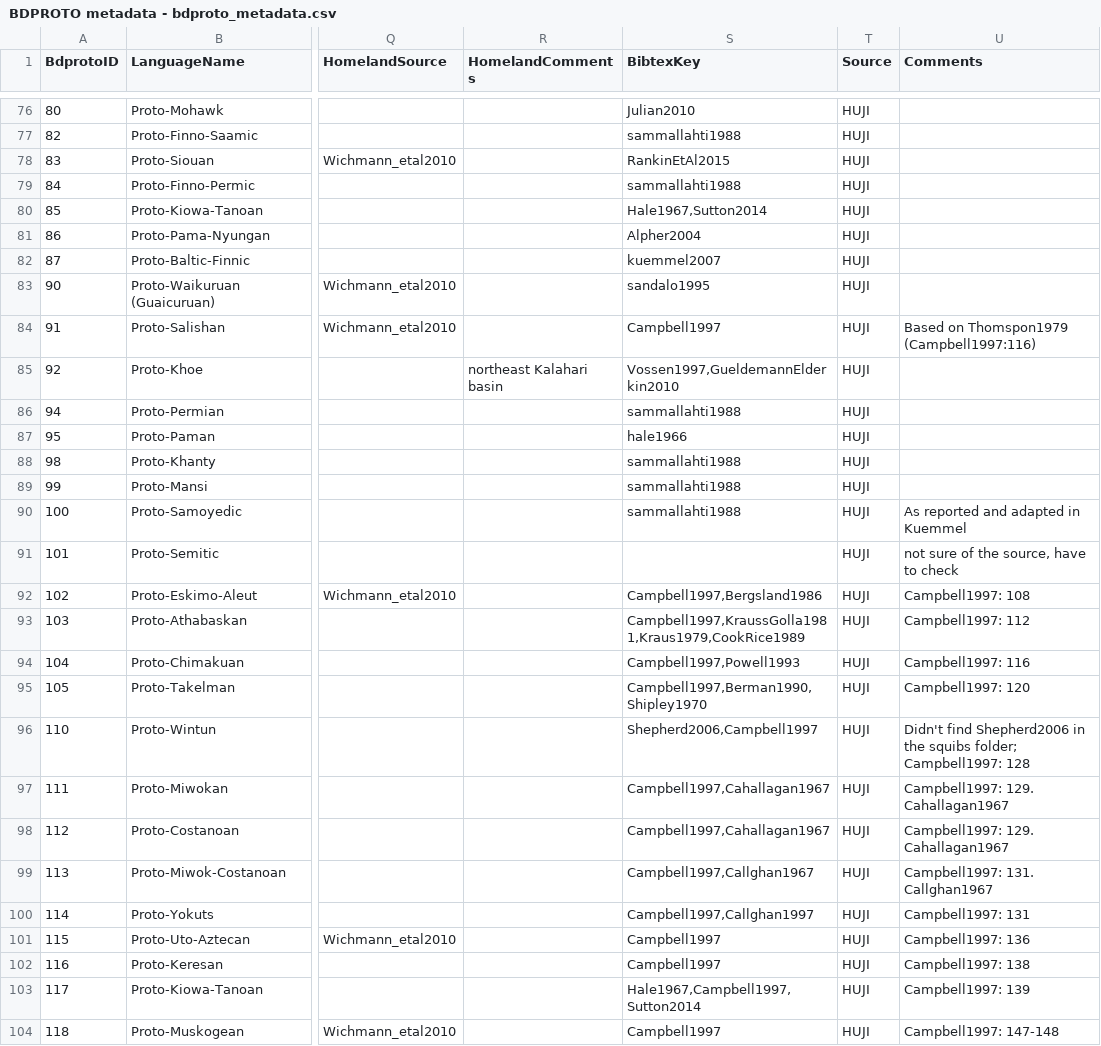
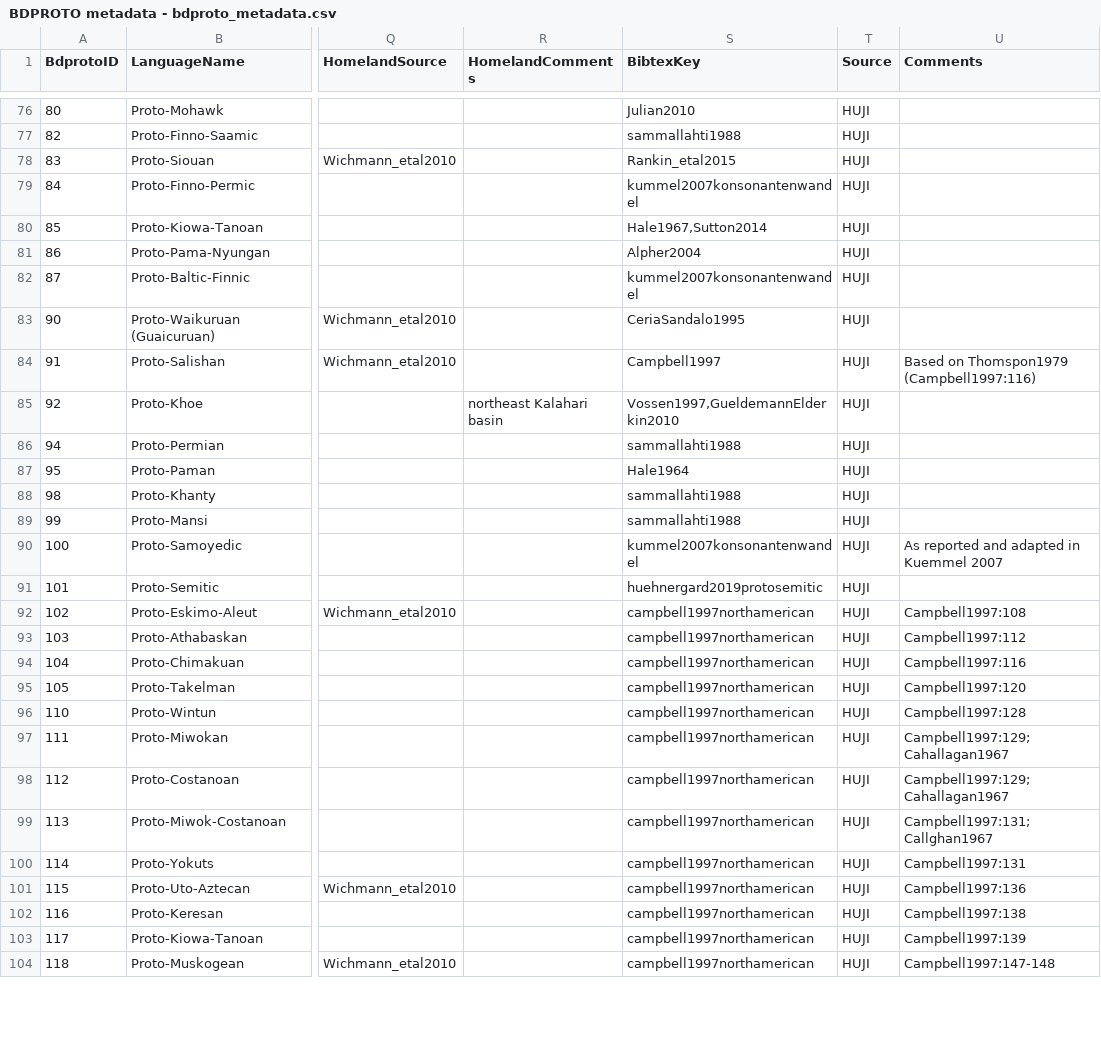
Before and after one commit to bdproto/bdproto, a CSV file: src/BDPROTO metadata - bdproto_metadata.csv, drawn as a sheet; only a part is shown, gaps mark what is left out; the diff covers the shown part only; the diff names each change by its address in the sheet, - before the commit and + after, or states it on an @@ line.

Commit message:
gets all missing refs, regens data

```diff
--- a/src/BDPROTO metadata - bdproto_metadata.csv
+++ b/src/BDPROTO metadata - bdproto_metadata.csv
-S78 (BibtexKey): RankinEtAl2015
+S78 (BibtexKey): Rankin_etal2015
-S79 (BibtexKey): sammallahti1988
+S79 (BibtexKey): kummel2007konsonantenwandel
-S82 (BibtexKey): kuemmel2007
+S82 (BibtexKey): kummel2007konsonantenwandel
-S83 (BibtexKey): sandalo1995
+S83 (BibtexKey): CeriaSandalo1995
-S87 (BibtexKey): hale1966
+S87 (BibtexKey): Hale1964
-S90 (BibtexKey): sammallahti1988
+S90 (BibtexKey): kummel2007konsonantenwandel
-U90 (Comments): As reported and adapted in Kuemmel
+U90 (Comments): As reported and adapted in Kuemmel 2007
-S91 (BibtexKey): (empty)
+S91 (BibtexKey): huehnergard2019protosemitic
-U91 (Comments): not sure of the source, have to check
+U91 (Comments): (empty)
-S92 (BibtexKey): Campbell1997,Bergsland1986
+S92 (BibtexKey): campbell1997northamerican
-U92 (Comments): Campbell1997: 108
+U92 (Comments): Campbell1997:108
-S93 (BibtexKey): Campbell1997,KraussGolla1981,Kraus1979,CookRice1989
+S93 (BibtexKey): campbell1997northamerican
-U93 (Comments): Campbell1997: 112
+U93 (Comments): Campbell1997:112
-S94 (BibtexKey): Campbell1997,Powell1993
+S94 (BibtexKey): campbell1997northamerican
-U94 (Comments): Campbell1997: 116
+U94 (Comments): Campbell1997:116
-S95 (BibtexKey): Campbell1997,Berman1990,Shipley1970
+S95 (BibtexKey): campbell1997northamerican
-U95 (Comments): Campbell1997: 120
+U95 (Comments): Campbell1997:120
-S96 (BibtexKey): Shepherd2006,Campbell1997
+S96 (BibtexKey): campbell1997northamerican
-U96 (Comments): Didn't find Shepherd2006 in the squibs folder; Campbell1997: 128
+U96 (Comments): Campbell1997:128
-S97:S98 (BibtexKey): Campbell1997,Cahallagan1967
+S97:S98 (BibtexKey): campbell1997northamerican
-U97:U98 (Comments): Campbell1997: 129. Cahallagan1967
+U97:U98 (Comments): Campbell1997:129; Cahallagan1967
-S99 (BibtexKey): Campbell1997,Callghan1967
+S99 (BibtexKey): campbell1997northamerican
-U99 (Comments): Campbell1997: 131. Callghan1967
+U99 (Comments): Campbell1997:131; Callghan1967
-S100 (BibtexKey): Campbell1997,Callghan1997
+S100 (BibtexKey): campbell1997northamerican
-U100 (Comments): Campbell1997: 131
+U100 (Comments): Campbell1997:131
-S101:S102 (BibtexKey): Campbell1997
+S101:S102 (BibtexKey): campbell1997northamerican
-U101 (Comments): Campbell1997: 136
+U101 (Comments): Campbell1997:136
-U102 (Comments): Campbell1997: 138
+U102 (Comments): Campbell1997:138
-S103 (BibtexKey): Hale1967,Campbell1997,Sutton2014
+S103 (BibtexKey): campbell1997northamerican
-U103 (Comments): Campbell1997: 139
+U103 (Comments): Campbell1997:139
-S104 (BibtexKey): Campbell1997
+S104 (BibtexKey): campbell1997northamerican
-U104 (Comments): Campbell1997: 147-148
+U104 (Comments): Campbell1997:147-148
```
Also changed, not shown: 4 removed rows and 109 edited cells elsewhere in this file, 4 other files.
